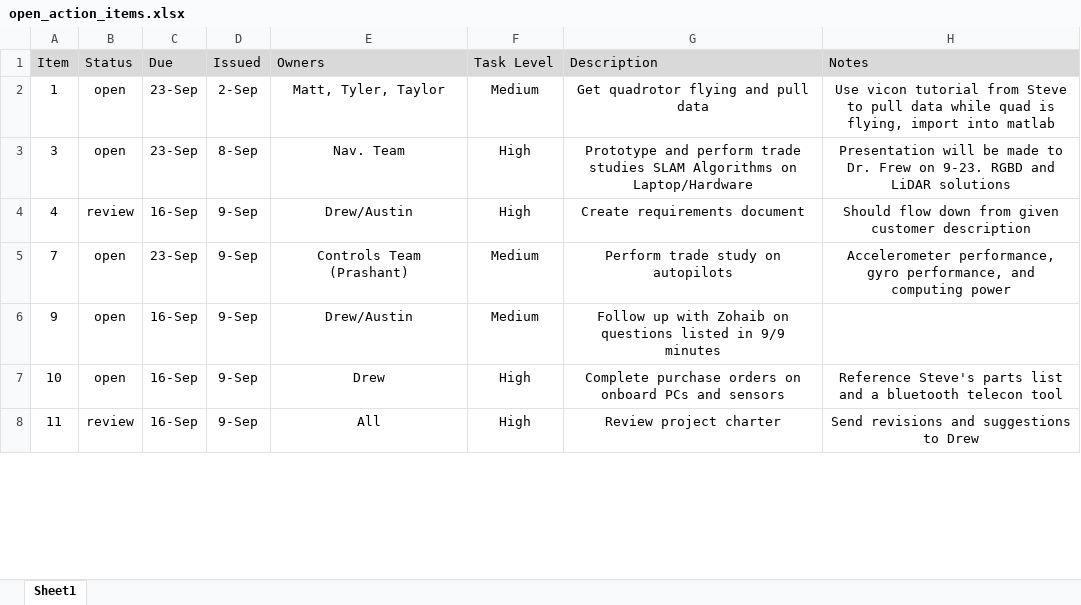
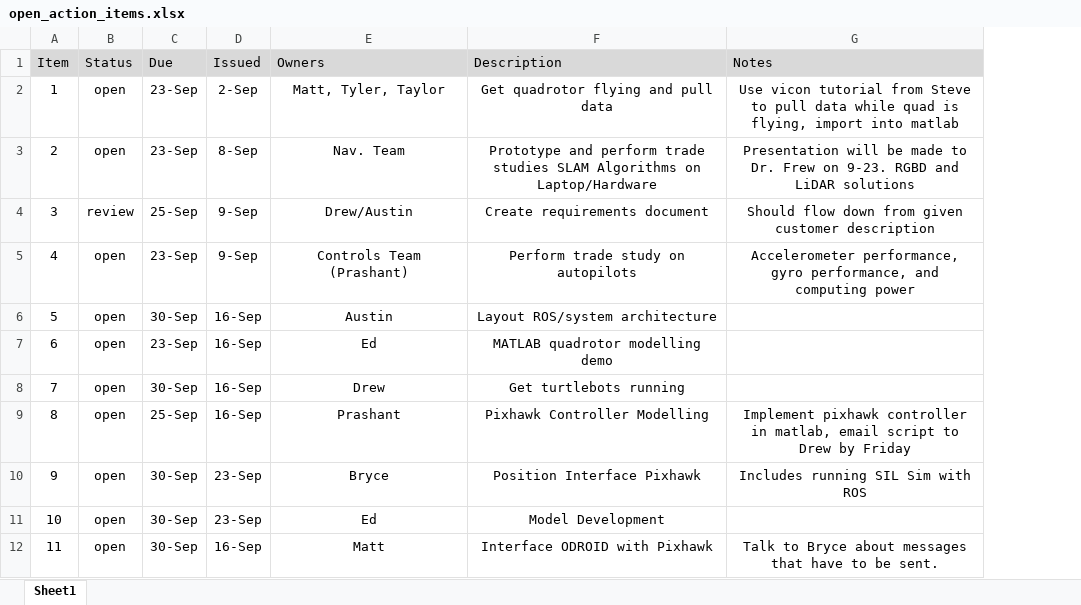
Before and after one commit to dtbinh/FlyNet, an Excel workbook: Action Items/open_action_items.xlsx, sheet Sheet1, drawn as a sheet; only a part is shown; values as stored, in another font and other column widths than the file's, no borders; removed rows and columns are numbered as before the commit, all else as after; the diff covers the shown part only; the diff names each change by its address in the sheet, - before the commit and + after, or states it on an @@ line.

```diff
--- a/Action Items/open_action_items.xlsx (sheet Sheet1)
+++ b/Action Items/open_action_items.xlsx (sheet Sheet1)
-column F (Task Level), rows 2-8: Medium | High | High | Medium | Medium | High | High
-A3 (Item): 3
+A3 (Item): 2
+row 4: 3 | review | 25-Sep | 9-Sep | Drew/Austin | Create requirements document | Should flow down from given customer description
-B5 (Status): review
+B5 (Status): open
-C5 (Due): 16-Sep
+C5 (Due): 23-Sep
-E5 (Owners): Drew/Austin
+E5 (Owners): Controls Team (Prashant)
-F5 (Description): Create requirements document
+F5 (Description): Perform trade study on autopilots
-G5 (Notes): Should flow down from given customer description
+G5 (Notes): Accelerometer performance, gyro performance, and computing power
+row 6: 5 | open | 30-Sep | 16-Sep | Austin | Layout ROS/system architecture
+row 7: 6 | open | 23-Sep | 16-Sep | Ed | MATLAB quadrotor modelling demo
-C8 (Due): 23-Sep
+C8 (Due): 30-Sep
-D8 (Issued): 9-Sep
+D8 (Issued): 16-Sep
-E8 (Owners): Controls Team (Prashant)
+E8 (Owners): Drew
-F8 (Description): Perform trade study on autopilots
+F8 (Description): Get turtlebots running
-G8 (Notes): Accelerometer performance, gyro performance, and computing power
+G8 (Notes): (empty)
+row 9: 8 | open | 25-Sep | 16-Sep | Prashant | Pixhawk Controller Modelling | Implement pixhawk controller in matlab, email script to Drew by Friday
-C10:C12 (Due): 16-Sep
+C10:C12 (Due): 30-Sep
-D10:D11 (Issued): 9-Sep
+D10:D11 (Issued): 23-Sep
-E10 (Owners): Drew/Austin
+E10 (Owners): Bryce
-F10 (Description): Follow up with Zohaib on questions listed in 9/9 minutes
+F10 (Description): Position Interface Pixhawk
-G10 (Notes): (empty)
+G10 (Notes): Includes running SIL Sim with ROS
-E11 (Owners): Drew
+E11 (Owners): Ed
-F11 (Description): Complete purchase orders on onboard PCs and sensors
+F11 (Description): Model Development
-G11 (Notes): Reference Steve's parts list and a bluetooth telecon tool
+G11 (Notes): (empty)
-B12 (Status): review
+B12 (Status): open
-D12 (Issued): 9-Sep
+D12 (Issued): 16-Sep
-E12 (Owners): All
+E12 (Owners): Matt
-F12 (Description): Review project charter
+F12 (Description): Interface ODROID with Pixhawk
-G12 (Notes): Send revisions and suggestions to Drew
+G12 (Notes): Talk to Bryce about messages that have to be sent.
```
Also changed, not shown: 3 removed rows and 29 edited cells elsewhere in this sheet, Action Items/closed_action_items.xlsx.
